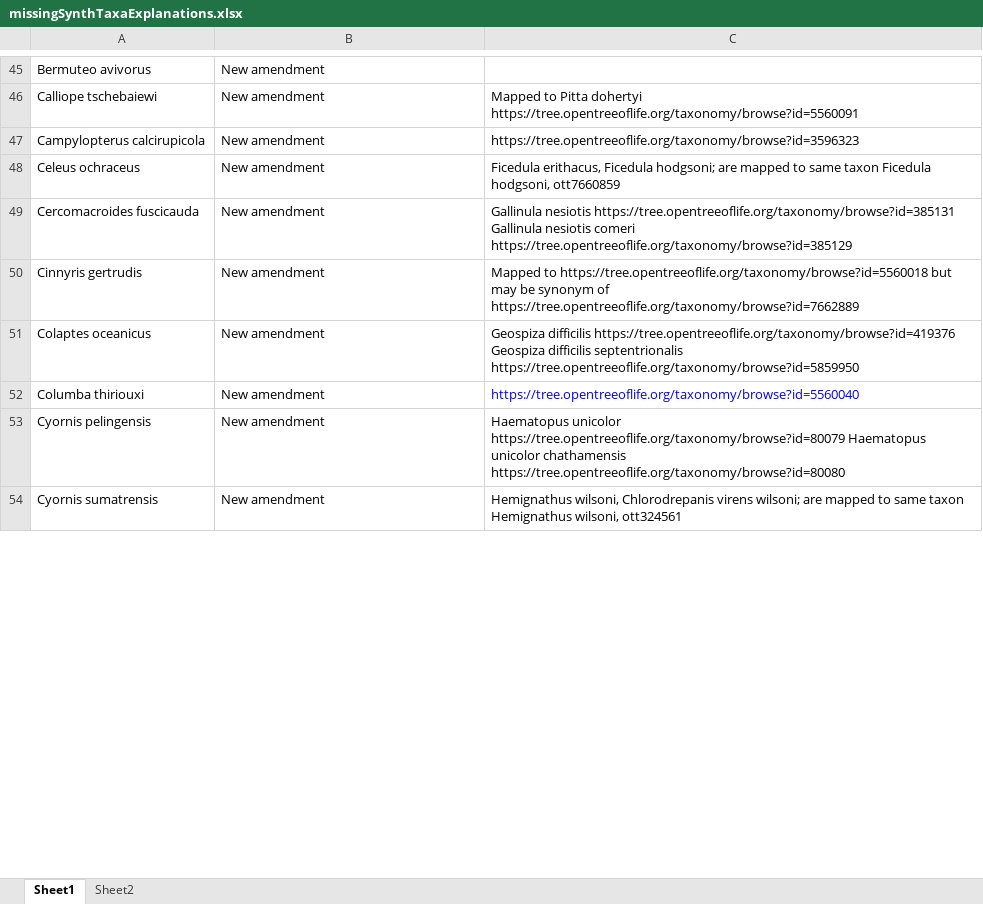
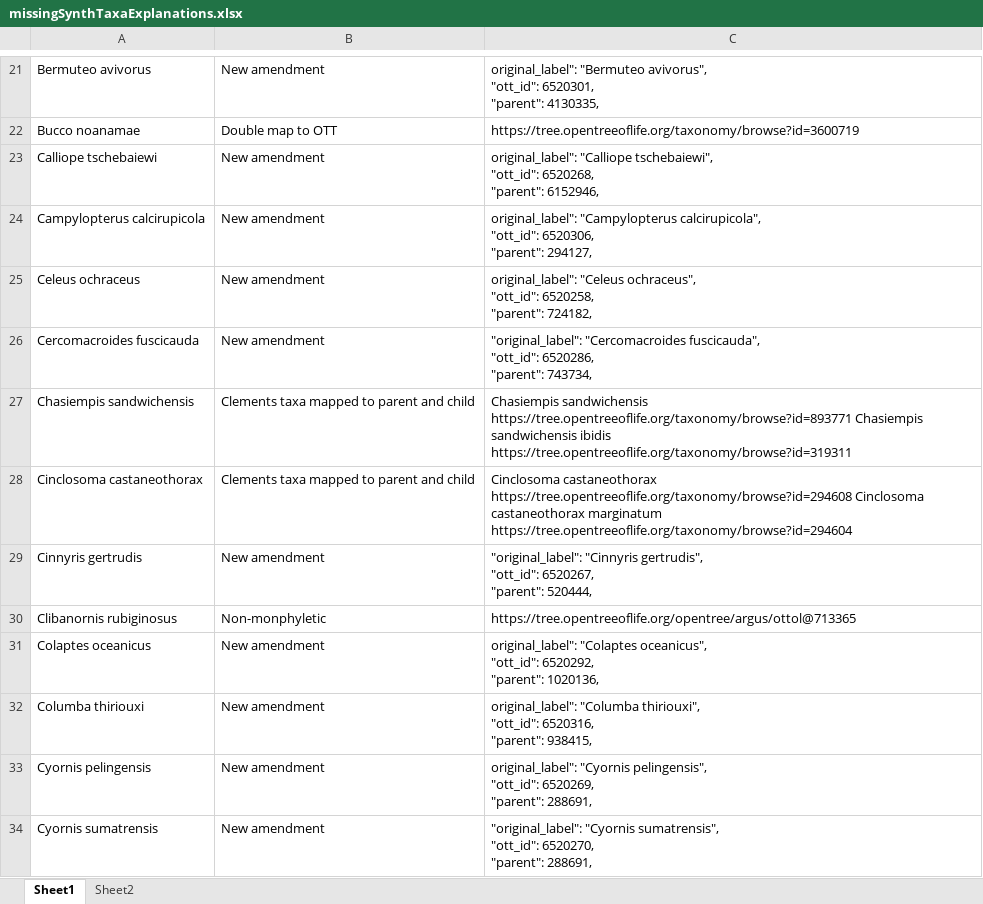
Before and after one commit to McTavishLab/OpenTreeCLO, an Excel workbook: taxonomy_info/missingSynthTaxaExplanations.xlsx, sheet Sheet1, drawn as a sheet; only a part is shown, gaps mark what is left out; values as stored, in another font and other column widths than the file's, no borders; charts and pictures not drawn; addresses are those after the commit; ↵ is a line break in a cell; the diff covers the shown part only; the diff names each change by its address in the sheet, - before the commit and + after, or states it on an @@ line.

Commit message:
fix sort

```diff
--- a/taxonomy_info/missingSynthTaxaExplanations.xlsx (sheet Sheet1)
+++ b/taxonomy_info/missingSynthTaxaExplanations.xlsx (sheet Sheet1)
-C21: (empty)
+C21: original_label": "Bermuteo avivorus", ↵ "ott_id": 6520301, ↵ "parent": 4130335,
+row 22: Bucco noanamae | Double map to OTT | https://tree.opentreeoflife.org/taxonomy/browse?id=3600719
-C23: Mapped to Pitta dohertyi https://tree.opentreeoflife.org/taxonomy/browse?id=5560091
+C23: original_label": "Calliope tschebaiewi", ↵ "ott_id": 6520268, ↵ "parent": 6152946,
-C24: https://tree.opentreeoflife.org/taxonomy/browse?id=3596323
+C24: original_label": "Campylopterus calcirupicola", ↵ "ott_id": 6520306, ↵ "parent": 294127,
-C25: Ficedula erithacus, Ficedula hodgsoni; are mapped to same taxon Ficedula hodgsoni, ott7660859
+C25: original_label": "Celeus ochraceus", ↵ "ott_id": 6520258, ↵ "parent": 724182,
-C26: Gallinula nesiotis https://tree.opentreeoflife.org/taxonomy/browse?id=385131 Gallinula nesiotis comeri https://tree.opentreeoflife.org/taxonomy/browse?id=385129
+C26: "original_label": "Cercomacroides fuscicauda", ↵ "ott_id": 6520286, ↵ "parent": 743734,
+row 27: Chasiempis sandwichensis | Clements taxa mapped to parent and child | Chasiempis sandwichensis https://tree.opentreeoflife.org/taxonomy/browse?id=893771 Chasiempis sandwichensis ibidis https://tree.opentreeoflife.org/taxonomy/browse?id=319311
+row 28: Cinclosoma castaneothorax | Clements taxa mapped to parent and child | Cinclosoma castaneothorax https://tree.opentreeoflife.org/taxonomy/browse?id=294608 Cinclosoma castaneothorax marginatum https://tree.opentreeoflife.org/taxonomy/browse?id=294604
-C29: Mapped to https://tree.opentreeoflife.org/taxonomy/browse?id=5560018 but may be synonym of https://tree.opentreeoflife.org/taxonomy/browse?id=7662889
+C29: "original_label": "Cinnyris gertrudis", ↵ "ott_id": 6520267, ↵ "parent": 520444,
+row 30: Clibanornis rubiginosus | Non-monphyletic | https://tree.opentreeoflife.org/opentree/argus/ottol@713365
-C31: Geospiza difficilis https://tree.opentreeoflife.org/taxonomy/browse?id=419376 Geospiza difficilis septentrionalis https://tree.opentreeoflife.org/taxonomy/browse?id=5859950
+C31: original_label": "Colaptes oceanicus", ↵ "ott_id": 6520292, ↵ "parent": 1020136,
-C32: https://tree.opentreeoflife.org/taxonomy/browse?id=5560040
+C32: original_label": "Columba thiriouxi", ↵ "ott_id": 6520316, ↵ "parent": 938415,
-C32 text colour: #0000FF
+C32 text colour: black
-C33: Haematopus unicolor https://tree.opentreeoflife.org/taxonomy/browse?id=80079 Haematopus unicolor chathamensis https://tree.opentreeoflife.org/taxonomy/browse?id=80080
+C33: original_label": "Cyornis pelingensis", ↵ "ott_id": 6520269, ↵ "parent": 288691,
-C34: Hemignathus wilsoni, Chlorodrepanis virens wilsoni; are mapped to same taxon Hemignathus wilsoni, ott324561
+C34: "original_label": "Cyornis sumatrensis", ↵ "ott_id": 6520270, ↵ "parent": 288691,
```
Also changed, not shown: 61 added rows, 65 removed rows, 51 edited cells and cell formats elsewhere in this sheet, charts or pictures.
